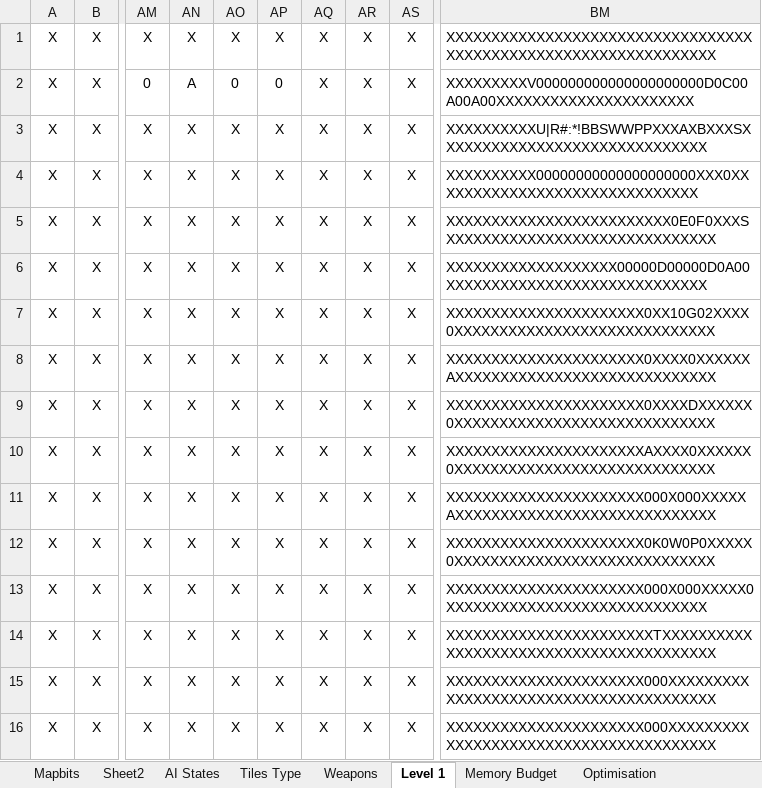
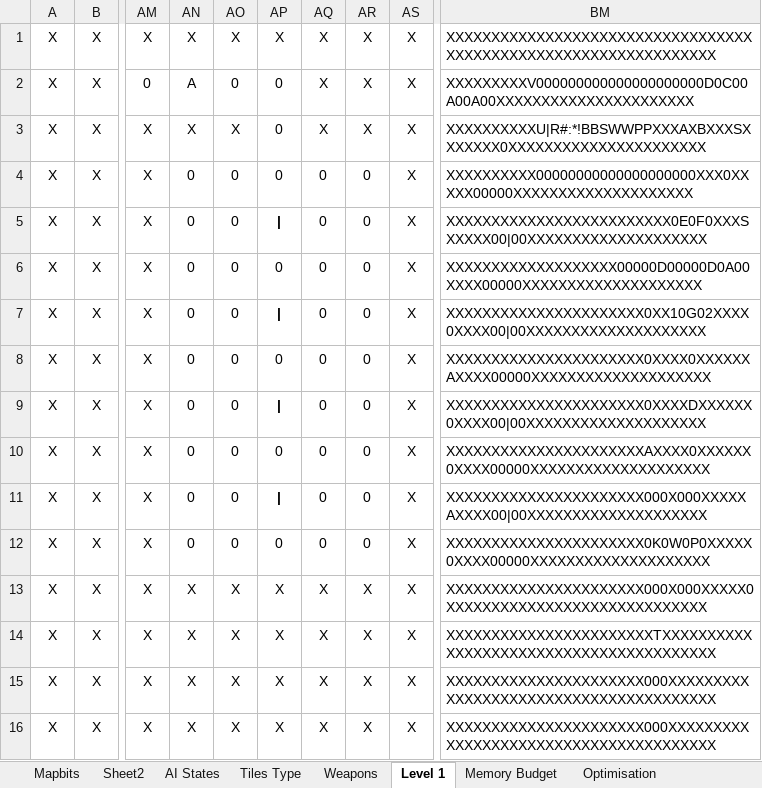
Before and after one commit to doomhack/psion3d, an Excel workbook: Psion Levels.xlsx, sheet Level 1, drawn as a sheet; only a part is shown, gaps mark what is left out; values as stored, in another font and other column widths than the file's, no borders; conditional formats not drawn; the diff names each change by its address in the sheet, - before the commit and + after, or states it on an @@ line.

```diff
--- a/Psion Levels.xlsx (sheet Level 1)
+++ b/Psion Levels.xlsx (sheet Level 1)
-AP3:AP4: X
+AP3:AP4: 0
-BM3: XXXXXXXXXXU|R#:*!BBSWWPPXXXAXBXXXSXXXXXXXXXXXXXXXXXXXXXXXXXXXXXX
+BM3: XXXXXXXXXXU|R#:*!BBSWWPPXXXAXBXXXSXXXXXXX0XXXXXXXXXXXXXXXXXXXXXX
-AN4:AN12: X
+AN4:AN12: 0
-AO4:AO12: X
+AO4:AO12: 0
-AQ4:AQ12: X
+AQ4:AQ12: 0
-AR4:AR12: X
+AR4:AR12: 0
-BM4: XXXXXXXXXX00000000000000000000XXX0XXXXXXXXXXXXXXXXXXXXXXXXXXXXXX
+BM4: XXXXXXXXXX00000000000000000000XXX0XXXXX00000XXXXXXXXXXXXXXXXXXXX
-AP5: X
+AP5: |
-AP5 bold: off
+AP5 bold: on
-BM5: XXXXXXXXXXXXXXXXXXXXXXXXX0E0F0XXXSXXXXXXXXXXXXXXXXXXXXXXXXXXXXXX
+BM5: XXXXXXXXXXXXXXXXXXXXXXXXX0E0F0XXXSXXXXX00|00XXXXXXXXXXXXXXXXXXXX
-AP6: X
+AP6: 0
-BM6: XXXXXXXXXXXXXXXXXXX00000D00000D0A00XXXXXXXXXXXXXXXXXXXXXXXXXXXXX
+BM6: XXXXXXXXXXXXXXXXXXX00000D00000D0A00XXXX00000XXXXXXXXXXXXXXXXXXXX
-AP7: X
+AP7: |
-AP7 bold: off
+AP7 bold: on
-BM7: XXXXXXXXXXXXXXXXXXXXXX0XX10G02XXXX0XXXXXXXXXXXXXXXXXXXXXXXXXXXXX
+BM7: XXXXXXXXXXXXXXXXXXXXXX0XX10G02XXXX0XXXX00|00XXXXXXXXXXXXXXXXXXXX
-AP8: X
+AP8: 0
-BM8: XXXXXXXXXXXXXXXXXXXXXX0XXXX0XXXXXXAXXXXXXXXXXXXXXXXXXXXXXXXXXXXX
+BM8: XXXXXXXXXXXXXXXXXXXXXX0XXXX0XXXXXXAXXXX00000XXXXXXXXXXXXXXXXXXXX
-AP9: X
+AP9: |
-AP9 bold: off
+AP9 bold: on
-BM9: XXXXXXXXXXXXXXXXXXXXXX0XXXXDXXXXXX0XXXXXXXXXXXXXXXXXXXXXXXXXXXXX
+BM9: XXXXXXXXXXXXXXXXXXXXXX0XXXXDXXXXXX0XXXX00|00XXXXXXXXXXXXXXXXXXXX
-AP10: X
+AP10: 0
-BM10: XXXXXXXXXXXXXXXXXXXXXXAXXXX0XXXXXX0XXXXXXXXXXXXXXXXXXXXXXXXXXXXX
+BM10: XXXXXXXXXXXXXXXXXXXXXXAXXXX0XXXXXX0XXXX00000XXXXXXXXXXXXXXXXXXXX
-AP11: X
+AP11: |
-AP11 bold: off
+AP11 bold: on
-BM11: XXXXXXXXXXXXXXXXXXXXXX000X000XXXXXAXXXXXXXXXXXXXXXXXXXXXXXXXXXXX
+BM11: XXXXXXXXXXXXXXXXXXXXXX000X000XXXXXAXXXX00|00XXXXXXXXXXXXXXXXXXXX
-AP12: X
+AP12: 0
-BM12: XXXXXXXXXXXXXXXXXXXXXX0K0W0P0XXXXX0XXXXXXXXXXXXXXXXXXXXXXXXXXXXX
+BM12: XXXXXXXXXXXXXXXXXXXXXX0K0W0P0XXXXX0XXXX00000XXXXXXXXXXXXXXXXXXXX
```
Also changed, not shown: 9 other files.
